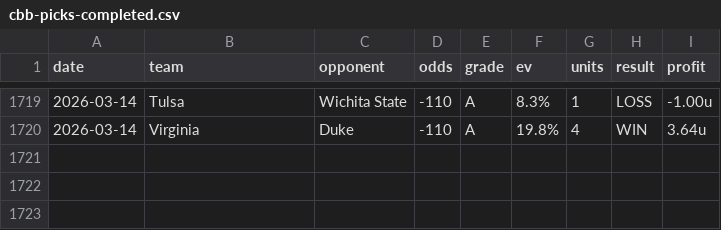
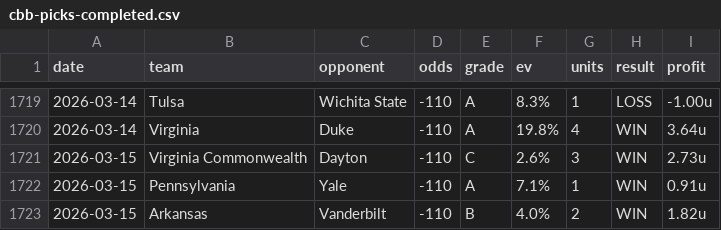
Before and after one commit to dpk1212/nhl-savant, a CSV file: data/cbb-picks-completed.csv, drawn as a sheet; only a part is shown, gaps mark what is left out; the diff names each change by its address in the sheet, - before the commit and + after, or states it on an @@ line.

```diff
--- a/data/cbb-picks-completed.csv
+++ b/data/cbb-picks-completed.csv
+row 1721: 2026-03-15 | Virginia Commonwealth | Dayton | -110 | C | 2.6% | 3 | WIN | 2.73u
+row 1722: 2026-03-15 | Pennsylvania | Yale | -110 | A | 7.1% | 1 | WIN | 0.91u
+row 1723: 2026-03-15 | Arkansas | Vanderbilt | -110 | B | 4.0% | 2 | WIN | 1.82u
```
Also changed, not shown: 10 other files.
